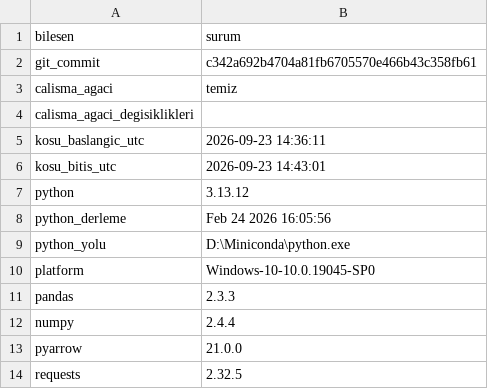
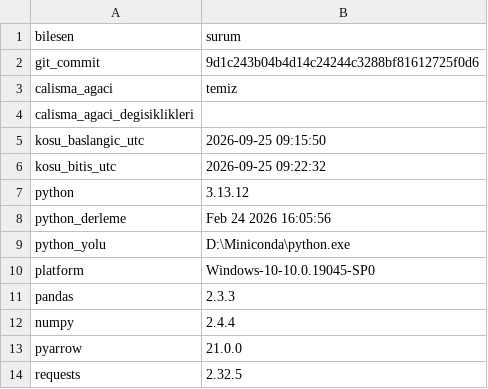
Before and after one commit to ewurr/short-scanner, a CSV file: analysis/00_veri_denetimi/a1_ortam_tam.csv, drawn as a sheet.

```diff
--- a/analysis/00_veri_denetimi/a1_ortam_tam.csv
+++ b/analysis/00_veri_denetimi/a1_ortam_tam.csv
@@ -1,7 +1,7 @@
 bilesen,surum
-git_commit,c342a692b4704a81fb6705570e466b43c358fb61
+git_commit,9d1c243b04b4d14c24244c3288bf81612725f0d6
 calisma_agaci,temiz
 calisma_agaci_degisiklikleri,
-kosu_baslangic_utc,2026-09-23 14:36:11
-kosu_bitis_utc,2026-09-23 14:43:01
+kosu_baslangic_utc,2026-09-25 09:15:50
+kosu_bitis_utc,2026-09-25 09:22:32
 python,3.13.12
```
Also changed, not shown: 1 other file.
